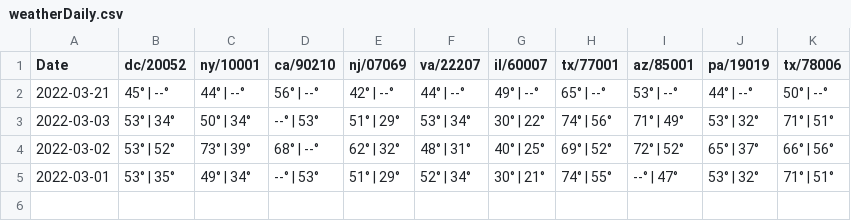
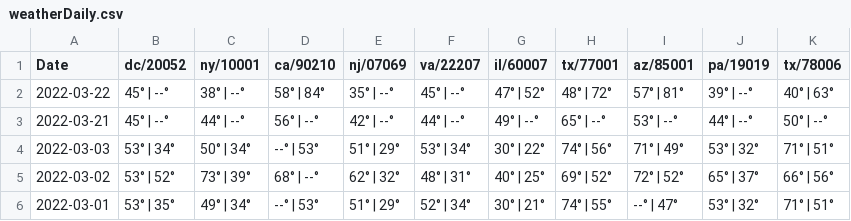
Before and after one commit to NickBenevento/My6103Work, a CSV file: webscraping/weatherDaily.csv, drawn as a sheet; the diff names each change by its address in the sheet, - before the commit and + after, or states it on an @@ line.

```diff
--- a/webscraping/weatherDaily.csv
+++ b/webscraping/weatherDaily.csv
+row 2: 2022-03-22 | 45° | --° | 38° | --° | 58° | 84° | 35° | --° | 45° | --° | 47° | 52° | 48° | 72° | 57° | 81° | 39° | --° | 40° | 63°
```
Also changed, not shown: 3 other files.
